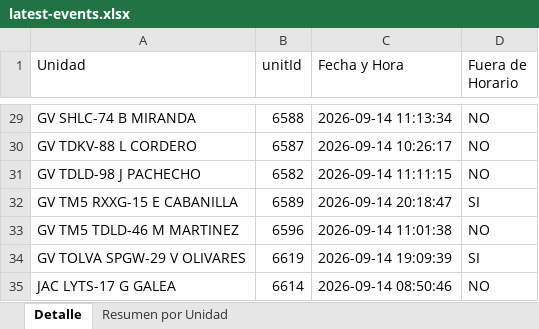
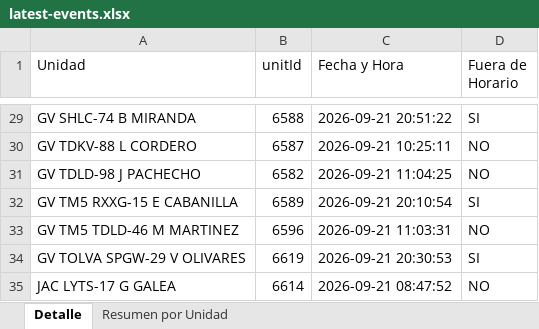
Before and after one commit to WurfelSPA/tracklink-kadel, an Excel workbook: latest-events.xlsx, sheet Detalle, drawn as a sheet; only a part is shown, gaps mark what is left out; values as stored, in another font and other column widths than the file's, no borders; the diff covers the shown part only; the diff names each change by its address in the sheet, - before the commit and + after, or states it on an @@ line.

```diff
--- a/latest-events.xlsx (sheet Detalle)
+++ b/latest-events.xlsx (sheet Detalle)
-C29 (Fecha y Hora): 2026-09-14 11:13:34
+C29 (Fecha y Hora): 2026-09-21 20:51:22
-D29 (Fuera de Horario): NO
+D29 (Fuera de Horario): SI
-C30 (Fecha y Hora): 2026-09-14 10:26:17
+C30 (Fecha y Hora): 2026-09-21 10:25:11
-C31 (Fecha y Hora): 2026-09-14 11:11:15
+C31 (Fecha y Hora): 2026-09-21 11:04:25
-C32 (Fecha y Hora): 2026-09-14 20:18:47
+C32 (Fecha y Hora): 2026-09-21 20:10:54
-C33 (Fecha y Hora): 2026-09-14 11:01:38
+C33 (Fecha y Hora): 2026-09-21 11:03:31
-C34 (Fecha y Hora): 2026-09-14 19:09:39
+C34 (Fecha y Hora): 2026-09-21 20:30:53
-C35 (Fecha y Hora): 2026-09-14 08:50:46
+C35 (Fecha y Hora): 2026-09-21 08:47:52
```
Also changed, not shown: 1 added row, 1 removed row and 27 edited cells elsewhere in this sheet, sheet Resumen por Unidad, INFORME EXCESOS DE VELOCIDAD.xlsx, 2 other files.
